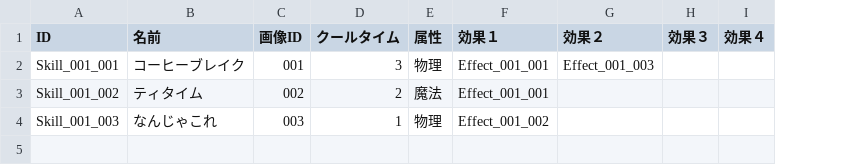
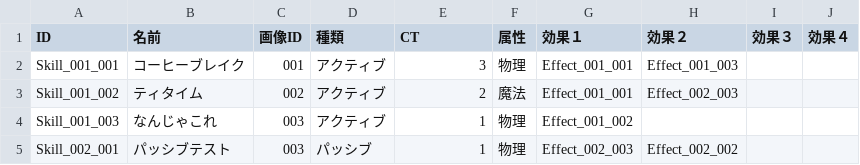
Before and after one commit to kou-yeung/Alice, a CSV file: prog/client/Alice/Assets/AddressableAssets/Entities/Skill.csv, drawn as a sheet; addresses are those after the commit; the diff names each change by its address in the sheet, - before the commit and + after, or states it on an @@ line.

```diff
--- a/prog/client/Alice/Assets/AddressableAssets/Entities/Skill.csv
+++ b/prog/client/Alice/Assets/AddressableAssets/Entities/Skill.csv
+column D (種類), rows 2-4: all アクティブ
-E1: クールタイム
+E1: CT
-H3 (効果２): (empty)
+H3 (効果２): Effect_002_003
+row 5: Skill_002_001 | パッシブテスト | 003 | パッシブ | 1 | 物理 | Effect_002_003 | Effect_002_002
```
Also changed, not shown: resources/masterdata/cl/Skill.csv, 28 other files.
